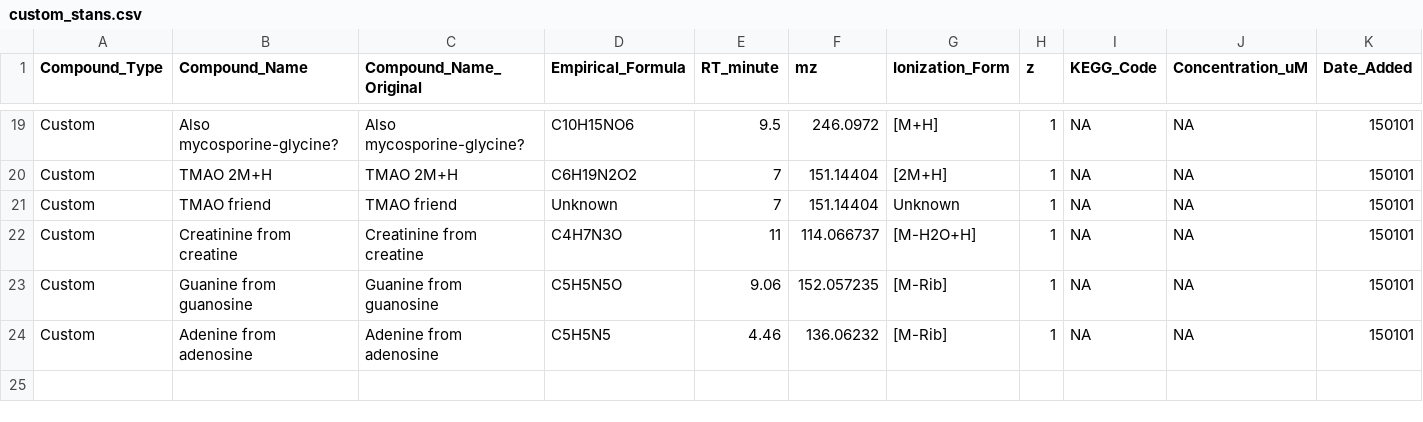
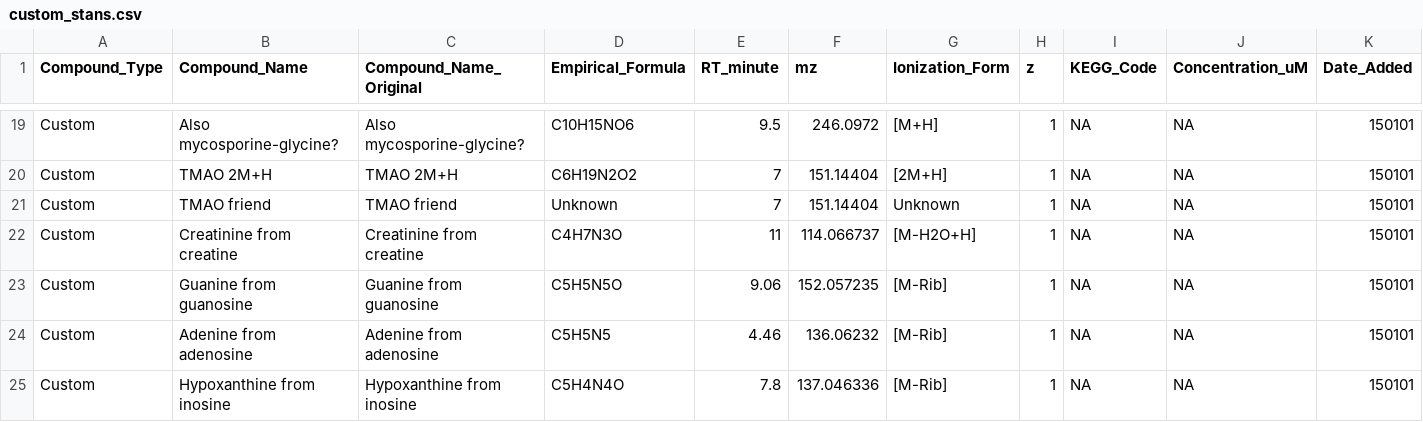
Before and after one commit to IngallsLabUW/Ingalls_Standards, a CSV file: data_extra/custom_stans.csv, drawn as a sheet; only a part is shown, gaps mark what is left out; rows hold the shown columns only; the diff names each change by its address in the sheet, - before the commit and + after, or states it on an @@ line.

Commit message:
Add hypoxanthine from inosine

```diff
--- a/data_extra/custom_stans.csv
+++ b/data_extra/custom_stans.csv
+row 25: Custom | Hypoxanthine from inosine | Hypoxanthine from inosine | C5H4N4O | 7.8 | 137.046336 | [M-Rib] | 1 | NA | NA | 150101
```
